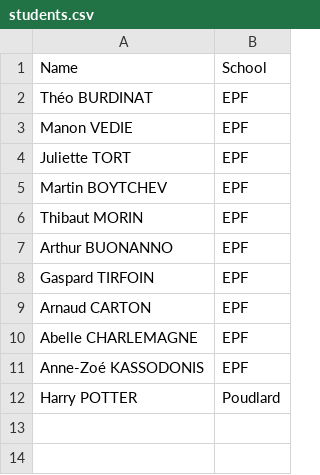
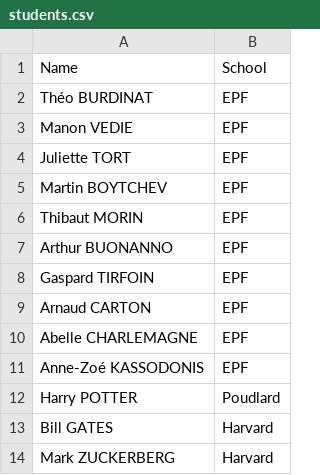
Before and after one commit to EPF-MDE/MMMDE4IN19-24-EPFBOOK-burdinat-theo, a CSV file: students.csv, drawn as a sheet; the diff names each change by its address in the sheet, - before the commit and + after, or states it on an @@ line.

```diff
--- a/students.csv
+++ b/students.csv
+row 13: Bill GATES | Harvard
+row 14: Mark ZUCKERBERG | Harvard
```
Also changed, not shown: 1 other file.
